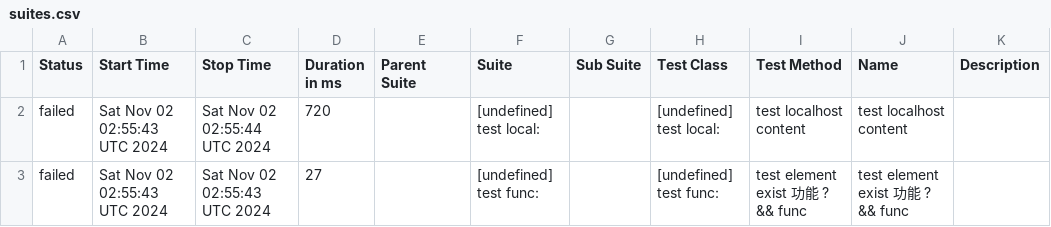
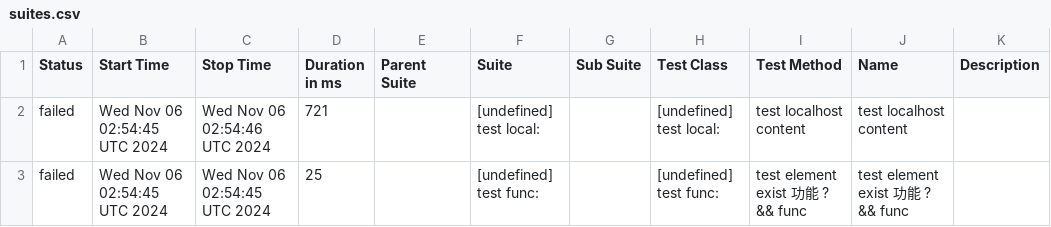
Before and after one commit to yusong-demo/integration-example, a CSV file: 8f90fc8115f9af156f193fa1d9f119c76fe99939/data/suites.csv, drawn as a sheet.

```diff
--- a/8f90fc8115f9af156f193fa1d9f119c76fe99939/data/suites.csv
+++ b/8f90fc8115f9af156f193fa1d9f119c76fe99939/data/suites.csv
@@ -1,3 +1,3 @@
 "Status","Start Time","Stop Time","Duration in ms","Parent Suite","Suite","Sub Suite","Test Class","Test Method","Name","Description"
-"failed","Sat Nov 02 02:55:43 UTC 2024","Sat Nov 02 02:55:44 UTC 2024","720","","[undefined] test local:","","[undefined] test local:","test localhost content","test localhost content",""
-"failed","Sat Nov 02 02:55:43 UTC 2024","Sat Nov 02 02:55:43 UTC 2024","27","","[undefined] test func:","","[undefined] test func:","test element exist 功能 ? && func","test element exist 功能 ? && func",""
+"failed","Wed Nov 06 02:54:45 UTC 2024","Wed Nov 06 02:54:46 UTC 2024","721","","[undefined] test local:","","[undefined] test local:","test localhost content","test localhost content",""
+"failed","Wed Nov 06 02:54:45 UTC 2024","Wed Nov 06 02:54:45 UTC 2024","25","","[undefined] test func:","","[undefined] test func:","test element exist 功能 ? && func","test element exist 功能 ? && func",""
```
Also changed, not shown: 23 other files.
